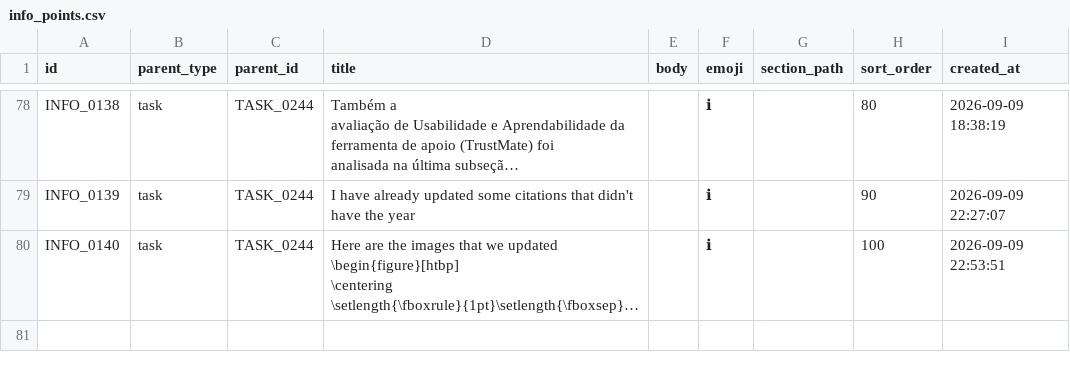
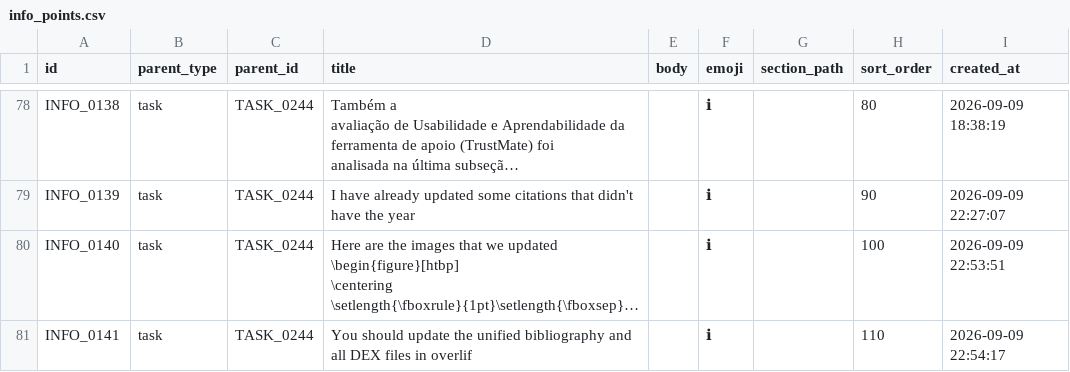
Before and after one commit to duducm2/scripts, a CSV file: tasks/data/info_points.csv, drawn as a sheet; only a part is shown, gaps mark what is left out; long unchanged cells end in …; the diff names each change by its address in the sheet, - before the commit and + after, or states it on an @@ line.

Commit message:
﻿2026-09-09 22:54:24

```diff
--- a/tasks/data/info_points.csv
+++ b/tasks/data/info_points.csv
+row 81: INFO_0141 | task | TASK_0244 | You should update the unified bibliography and all DEX files in overlif |  | ℹ |  | 110 | 2026-09-09 22:54:17
```
